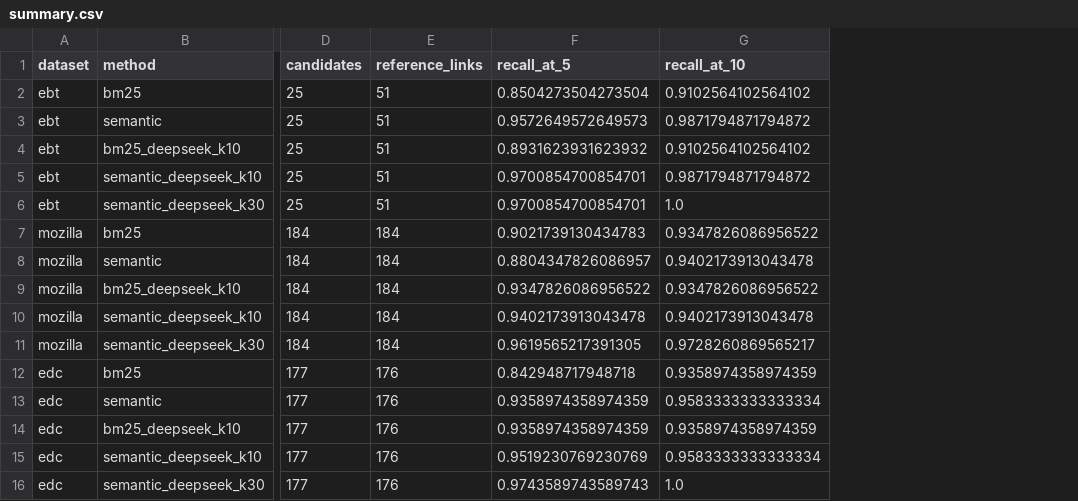
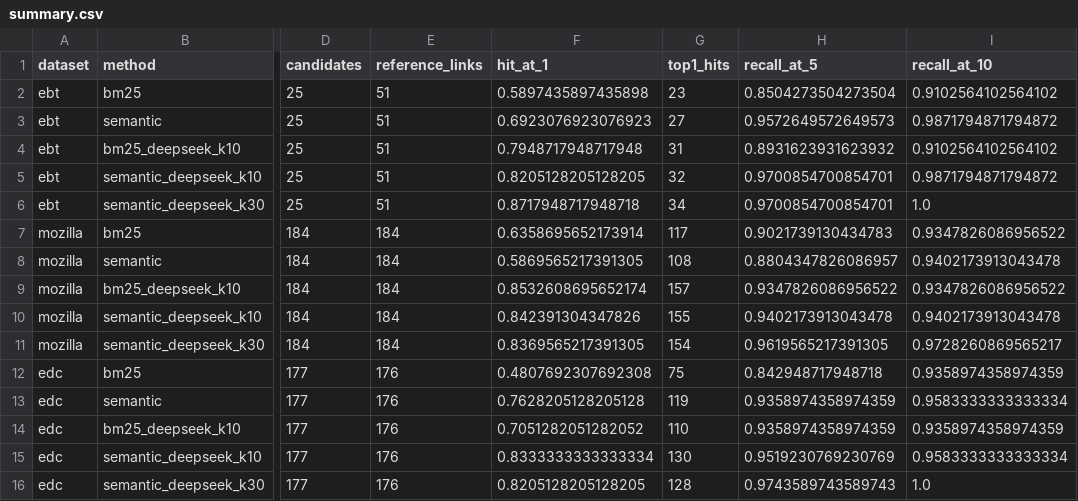
Before and after one commit to ILsoMachine/Requirement-TestCase-Tracking, a CSV file: results/experiment-20261124/summary.csv, drawn as a sheet; only a part is shown, gaps mark what is left out; the diff names each change by its address in the sheet, - before the commit and + after, or states it on an @@ line.

```diff
--- a/results/experiment-20261124/summary.csv
+++ b/results/experiment-20261124/summary.csv
+column F (hit_at_1), rows 2-16: 0.5897435897435898 | 0.6923076923076923 | 0.7948717948717948 | 0.8205128205128205 | 0.8717948717948718 | 0.6358695652173914 | 0.5869565217391305 | 0.8532608695652174 | 0.842391304347826 | 0.8369565217391305 | 0.4807692307692308 | 0.7628205128205128 | 0.7051282051282052 | 0.8333333333333334 | 0.8205128205128205
+column G (top1_hits), rows 2-16: 23 | 27 | 31 | 32 | 34 | 117 | 108 | 157 | 155 | 154 | 75 | 119 | 110 | 130 | 128
```
Also changed, not shown: results/experiment-20261124/contrasts.csv, results/experiment-20261124/ebt/paired.csv, 10 other files.
